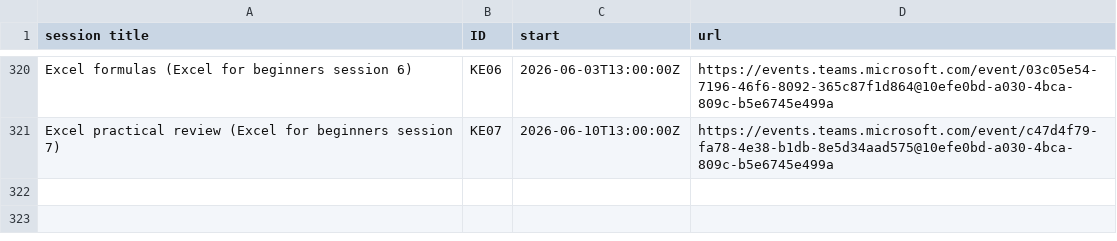
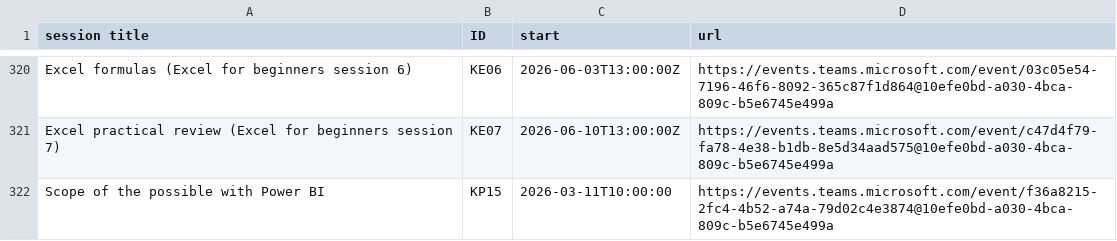
Before and after one commit to NES-DEW/KIND-training, a CSV file: data/training_schedule.csv, drawn as a sheet; only a part is shown, gaps mark what is left out; the diff names each change by its address in the sheet, - before the commit and + after, or states it on an @@ line.

Commit message:
added Power BI scope possible session

```diff
--- a/data/training_schedule.csv
+++ b/data/training_schedule.csv
+row 322: Scope of the possible with Power BI | KP15 | 2026-03-11T10:00:00 | https://events.teams.microsoft.com/event/f36a8215-2fc4-4b52-a74a-79d02c4e3874@10efe0bd-a030-4bca-809c-b5e6745e499a
```
